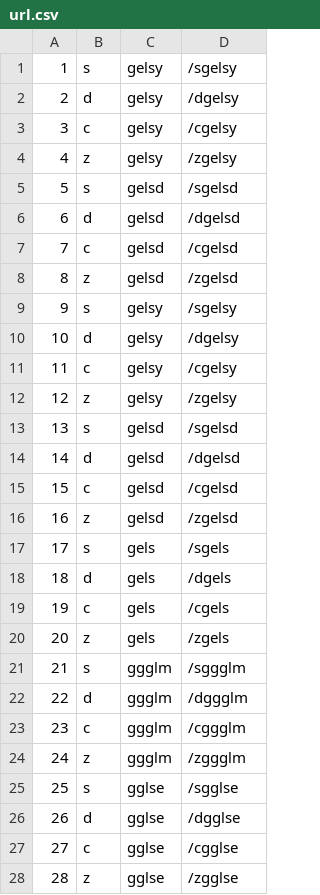
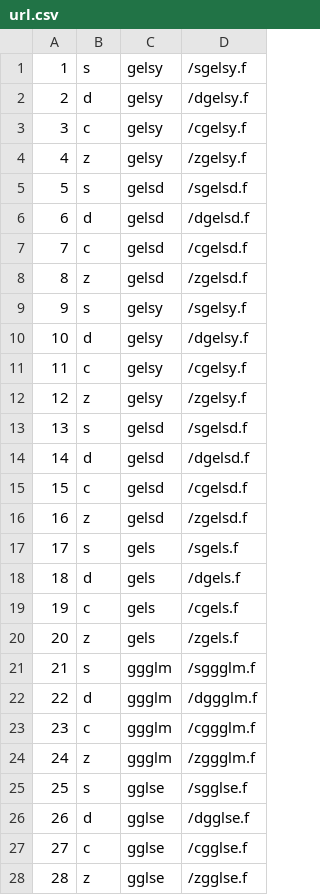
Before and after one commit to LighthouseHPC/lighthouse, a CSV file: sandbox/lily/django_orthg/django_orthg/static/Doxygen/url.csv, drawn as a sheet.

```diff
--- a/sandbox/lily/django_orthg/django_orthg/static/Doxygen/url.csv
+++ b/sandbox/lily/django_orthg/django_orthg/static/Doxygen/url.csv
@@ -1,28 +1,28 @@
-1,s,gelsy,/sgelsy
-2,d,gelsy,/dgelsy
-3,c,gelsy,/cgelsy
-4,z,gelsy,/zgelsy
-5,s,gelsd,/sgelsd
-6,d,gelsd,/dgelsd
-7,c,gelsd,/cgelsd
-8,z,gelsd,/zgelsd
-9,s,gelsy,/sgelsy
-10,d,gelsy,/dgelsy
-11,c,gelsy,/cgelsy
-12,z,gelsy,/zgelsy
-13,s,gelsd,/sgelsd
-14,d,gelsd,/dgelsd
-15,c,gelsd,/cgelsd
-16,z,gelsd,/zgelsd
-17,s,gels,/sgels
-18,d,gels,/dgels
-19,c,gels,/cgels
-20,z,gels,/zgels
-21,s,ggglm,/sggglm
-22,d,ggglm,/dggglm
-23,c,ggglm,/cggglm
-24,z,ggglm,/zggglm
-25,s,gglse,/sgglse
-26,d,gglse,/dgglse
-27,c,gglse,/cgglse
-28,z,gglse,/zgglse
+1,s,gelsy,/sgelsy.f
+2,d,gelsy,/dgelsy.f
+3,c,gelsy,/cgelsy.f
+4,z,gelsy,/zgelsy.f
+5,s,gelsd,/sgelsd.f
+6,d,gelsd,/dgelsd.f
+7,c,gelsd,/cgelsd.f
+8,z,gelsd,/zgelsd.f
+9,s,gelsy,/sgelsy.f
+10,d,gelsy,/dgelsy.f
+11,c,gelsy,/cgelsy.f
+12,z,gelsy,/zgelsy.f
+13,s,gelsd,/sgelsd.f
+14,d,gelsd,/dgelsd.f
+15,c,gelsd,/cgelsd.f
+16,z,gelsd,/zgelsd.f
+17,s,gels,/sgels.f
+18,d,gels,/dgels.f
+19,c,gels,/cgels.f
+20,z,gels,/zgels.f
+21,s,ggglm,/sggglm.f
+22,d,ggglm,/dggglm.f
+23,c,ggglm,/cggglm.f
+24,z,ggglm,/zggglm.f
+25,s,gglse,/sgglse.f
+26,d,gglse,/dgglse.f
+27,c,gglse,/cgglse.f
+28,z,gglse,/zgglse.f
```
Also changed, not shown: 4 other files.
